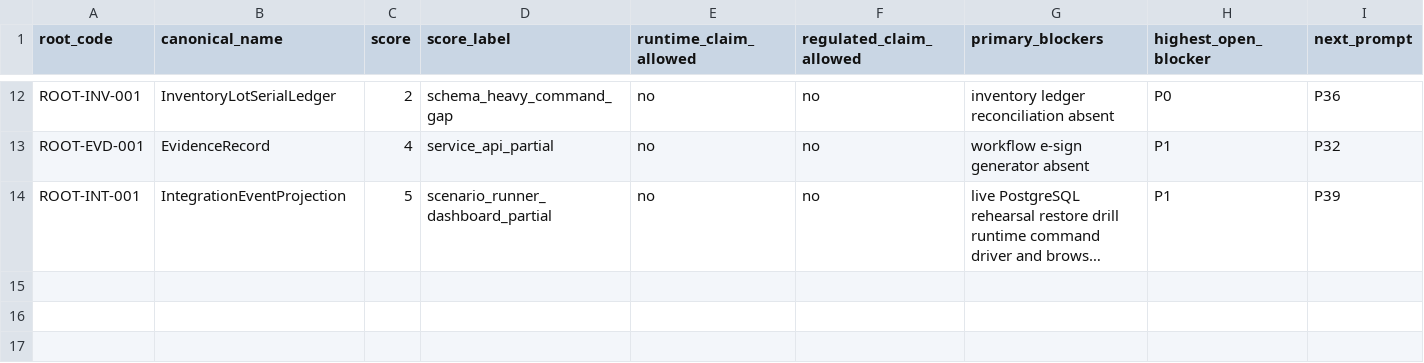
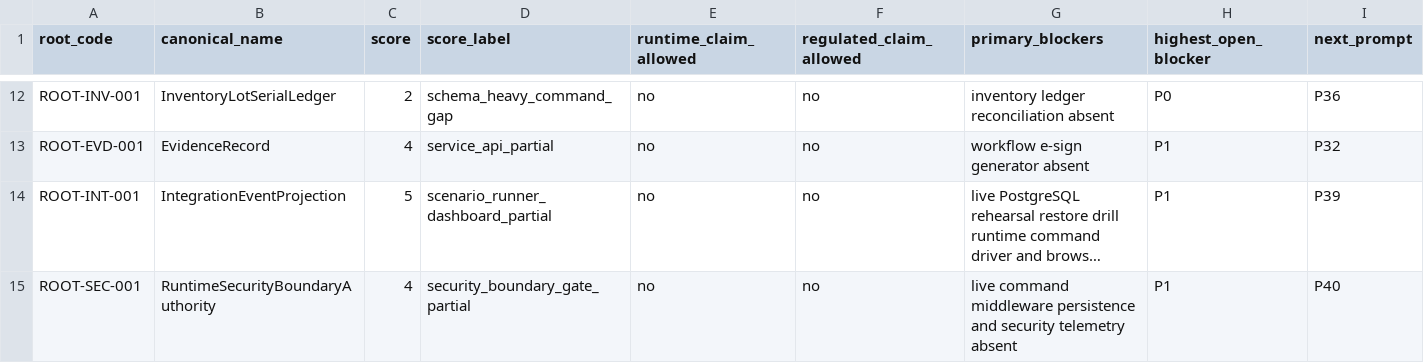
Before and after one commit to sanhvo86-hesem/mom, a CSV file: _reports/agent-audits/mda-v3-runtime-upgrade-2026-05-29/MDA_V3_DOMAIN_RUNTIME_MATURITY_SCORECARD.csv, drawn as a sheet; only a part is shown, gaps mark what is left out; long unchanged cells end in …; rows hold the shown columns only; the diff names each change by its address in the sheet, - before the commit and + after, or states it on an @@ line.

```diff
--- a/_reports/agent-audits/mda-v3-runtime-upgrade-2026-05-29/MDA_V3_DOMAIN_RUNTIME_MATURITY_SCORECARD.csv
+++ b/_reports/agent-audits/mda-v3-runtime-upgrade-2026-05-29/MDA_V3_DOMAIN_RUNTIME_MATURITY_SCORECARD.csv
+row 15: ROOT-SEC-001 | RuntimeSecurityBoundaryAuthority | 4 | security_boundary_gate_partial | no | no | live command middleware persistence and security telemetry absent | P1 | P40
```
Also changed, not shown: _reports/agent-audits/mda-v3-runtime-upgrade-2026-05-29/MDA_V3_GENERIC_CRUD_DENYLIST_MATRIX.csv, _reports/agent-audits/mda-v3-runtime-upgrade-2026-05-29/MDA_V3_P0_P1_BLOCKER_REGISTER.csv, 33 other files.
